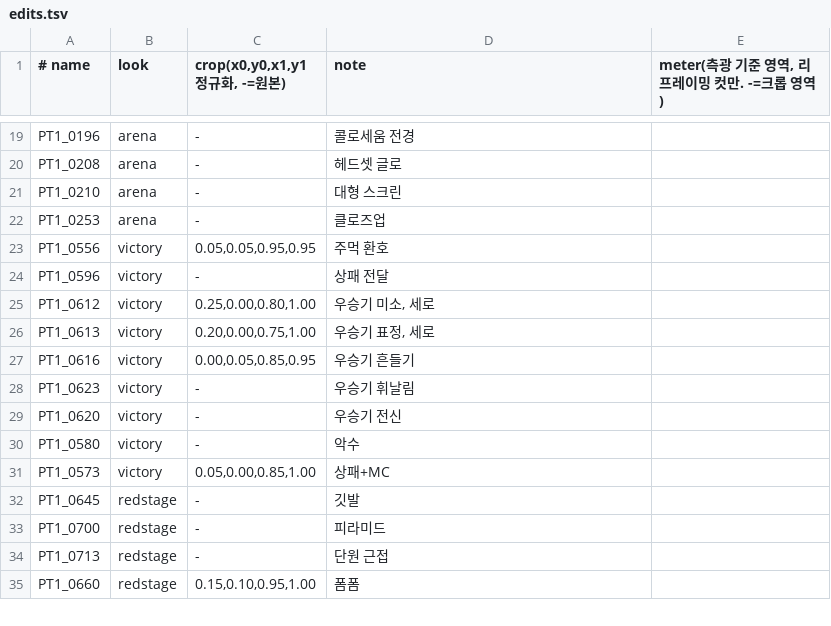
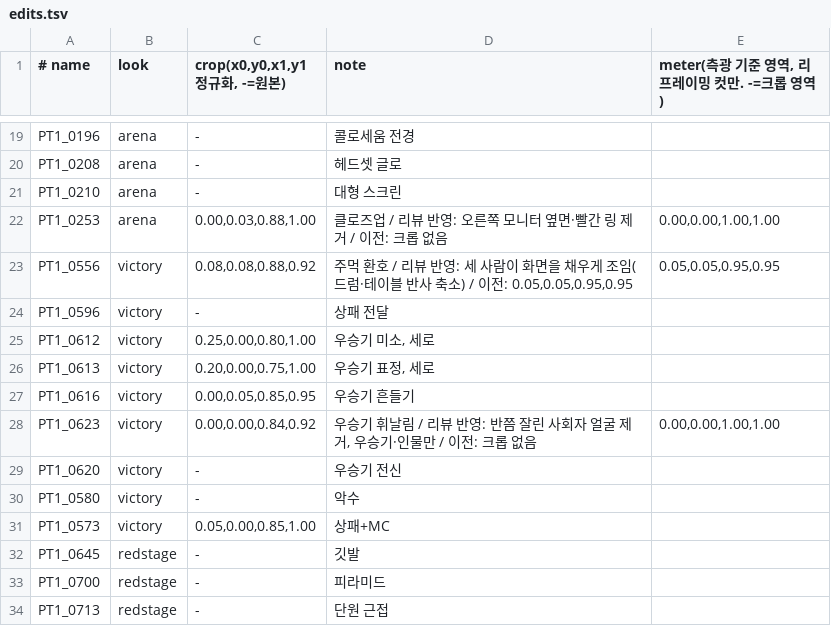
Before and after one commit to ahooncho/stadium-2026-photo-edit, a TSV file: looks/edits.tsv, drawn as a sheet; only a part is shown, gaps mark what is left out; the shorter side is filled out with more unchanged rows.

```diff
--- a/looks/edits.tsv
+++ b/looks/edits.tsv
@@ -21,4 +21,4 @@ PT1_0208	arena	-	헤드셋 글로
 PT1_0210	arena	-	대형 스크린
-PT1_0253	arena	-	클로즈업
-PT1_0556	victory	0.05,0.05,0.95,0.95	주먹 환호
+PT1_0253	arena	0.00,0.03,0.88,1.00	클로즈업 / 리뷰 반영: 오른쪽 모니터 옆면·빨간 링 제거 / 이전: 크롭 없음	0.00,0.00,1.00,1.00
+PT1_0556	victory	0.08,0.08,0.88,0.92	주먹 환호 / 리뷰 반영: 세 사람이 화면을 채우게 조임(드럼·테이블 반사 축소) / 이전: 0.05,0.05,0.95,0.95	0.05,0.05,0.95,0.95
 PT1_0596	victory	-	상패 전달
@@ -27,3 +27,3 @@ PT1_0613	victory	0.20,0.00,0.75,1.00	우승기 표정, 세로
 PT1_0616	victory	0.00,0.05,0.85,0.95	우승기 흔들기
-PT1_0623	victory	-	우승기 휘날림
+PT1_0623	victory	0.00,0.00,0.84,0.92	우승기 휘날림 / 리뷰 반영: 반쯤 잘린 사회자 얼굴 제거, 우승기·인물만 / 이전: 크롭 없음	0.00,0.00,1.00,1.00
 PT1_0620	victory	-	우승기 전신
```
Also changed, not shown: 8 other files.
